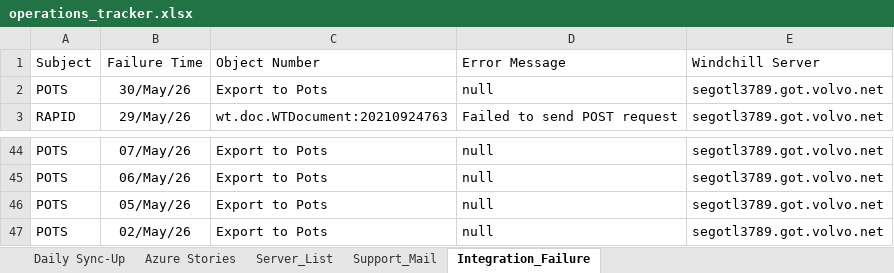
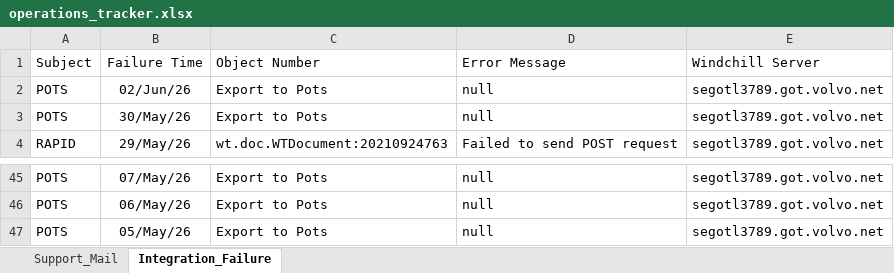
Before and after one commit to keshavmurthyhg/my-apps, an Excel workbook: data/operations_tracker.xlsx, sheet Integration_Failure, drawn as a sheet; only a part is shown, gaps mark what is left out; values as stored, in another font and other column widths than the file's, no borders; table styles not drawn; removed rows and columns are numbered as before the commit, all else as after; the diff names each change by its address in the sheet, - before the commit and + after, or states it on an @@ line.

```diff
--- a/data/operations_tracker.xlsx (sheet Integration_Failure)
+++ b/data/operations_tracker.xlsx (sheet Integration_Failure)
-sheet tab: Daily Sync-Up
-sheet tab: Azure Stories
@@ sheet tab hidden: Server_List @@
+row 2: POTS | 02/Jun/26 | Export to Pots | null | segotl3789.got.volvo.net
-row 47: POTS | 02/May/26 | Export to Pots | null | segotl3789.got.volvo.net
```
Also changed, not shown: sheet Support_Mail, 12 other files.
